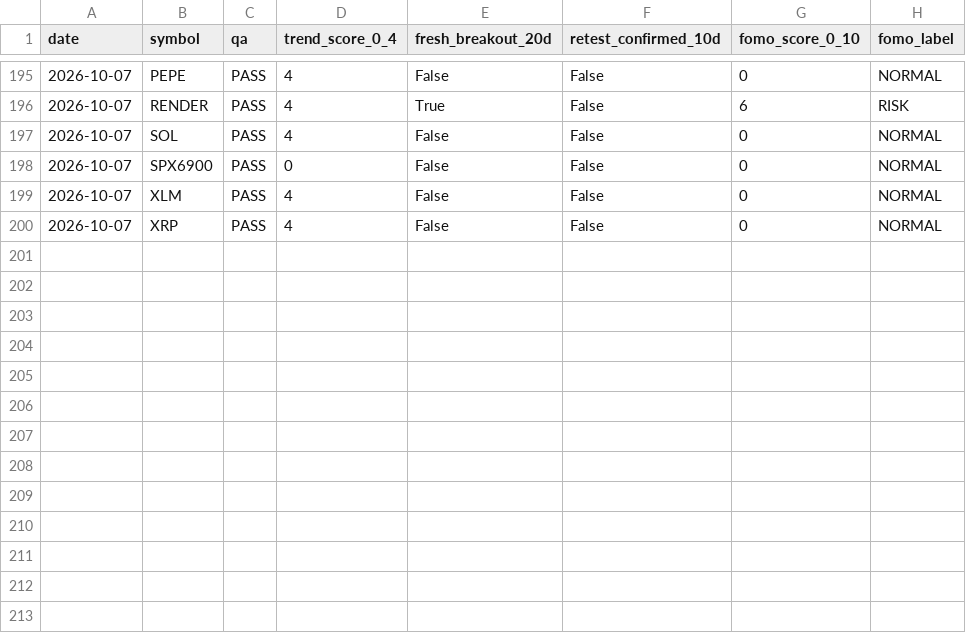
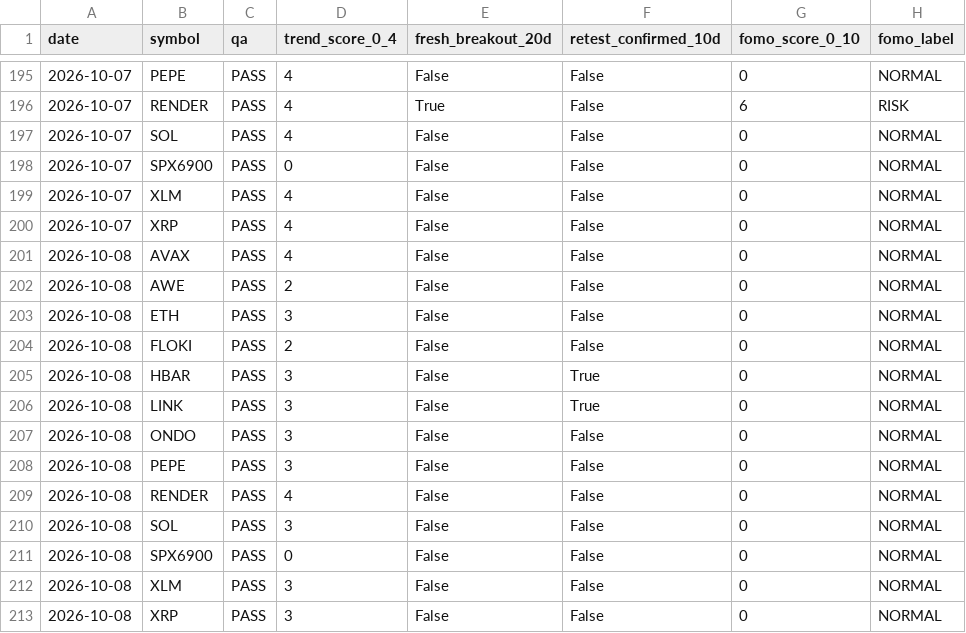
Before and after one commit to PawelKaminski12/TEST-LAB-V8, a CSV file: crypto_data_hub/ALT_TECHNICAL_HISTORY.csv, drawn as a sheet; only a part is shown, gaps mark what is left out; the diff names each change by its address in the sheet, - before the commit and + after, or states it on an @@ line.

```diff
--- a/crypto_data_hub/ALT_TECHNICAL_HISTORY.csv
+++ b/crypto_data_hub/ALT_TECHNICAL_HISTORY.csv
+row 201: 2026-10-08 | AVAX | PASS | 4 | False | False | 0 | NORMAL
+row 202: 2026-10-08 | AWE | PASS | 2 | False | False | 0 | NORMAL
+row 203: 2026-10-08 | ETH | PASS | 3 | False | False | 0 | NORMAL
+row 204: 2026-10-08 | FLOKI | PASS | 2 | False | False | 0 | NORMAL
+row 205: 2026-10-08 | HBAR | PASS | 3 | False | True | 0 | NORMAL
+row 206: 2026-10-08 | LINK | PASS | 3 | False | True | 0 | NORMAL
+row 207: 2026-10-08 | ONDO | PASS | 3 | False | False | 0 | NORMAL
+row 208: 2026-10-08 | PEPE | PASS | 3 | False | False | 0 | NORMAL
+row 209: 2026-10-08 | RENDER | PASS | 4 | False | False | 0 | NORMAL
+row 210: 2026-10-08 | SOL | PASS | 3 | False | False | 0 | NORMAL
+row 211: 2026-10-08 | SPX6900 | PASS | 0 | False | False | 0 | NORMAL
+row 212: 2026-10-08 | XLM | PASS | 3 | False | False | 0 | NORMAL
+row 213: 2026-10-08 | XRP | PASS | 3 | False | False | 0 | NORMAL
```
Also changed, not shown: 1 other file.
